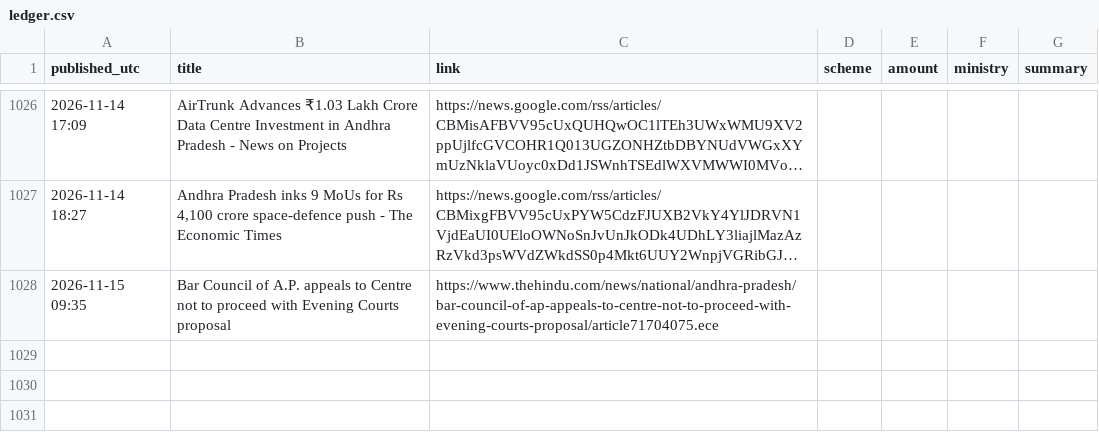
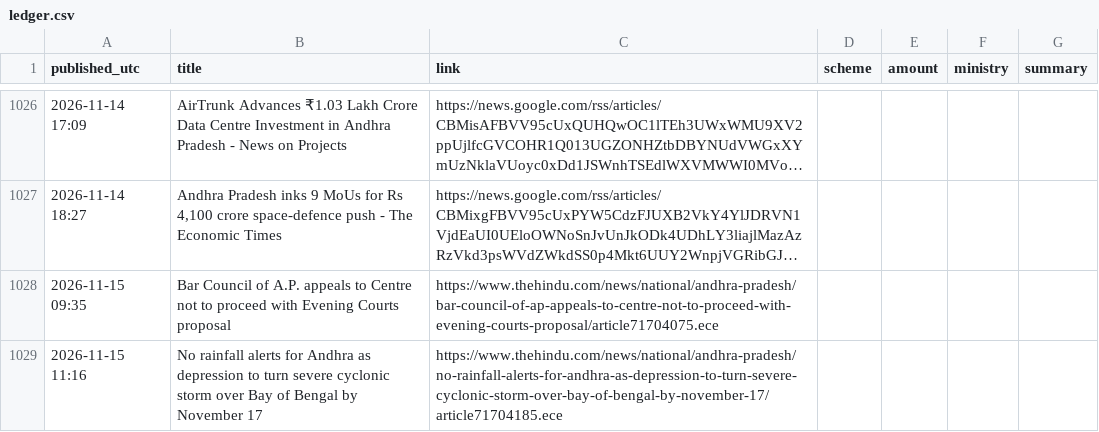
Before and after one commit to Yuvarajiitbbs/Central-Contributions-Tracker--AP, a CSV file: ledger.csv, drawn as a sheet; only a part is shown, gaps mark what is left out; long unchanged cells end in …; the diff names each change by its address in the sheet, - before the commit and + after, or states it on an @@ line.

```diff
--- a/ledger.csv
+++ b/ledger.csv
+row 1029: 2026-11-15 11:16 | No rainfall alerts for Andhra as depression to turn severe cyclonic storm over Bay of Bengal by November 17 | https://www.thehindu.com/news/national/andhra-pradesh/no-rainfall-alerts-for-andhra-as-depression-to-turn-severe-cyclonic-storm-over-bay-of-bengal-by-november-17/article71704185.ece
```
Also changed, not shown: 1 other file.
